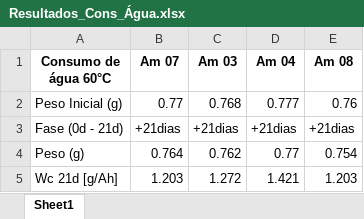
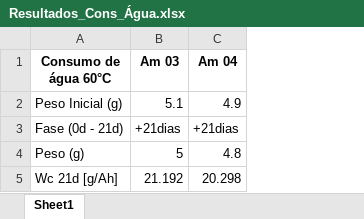
Before and after one commit to italopimentel/itemm-analyzer, an Excel workbook: Results/Resultados_Cons_Água.xlsx, sheet Sheet1, drawn as a sheet; values as stored, in another font and other column widths than the file's, no borders; removed rows and columns are numbered as before the commit, all else as after; the diff names each change by its address in the sheet, - before the commit and + after, or states it on an @@ line.

```diff
--- a/Results/Resultados_Cons_Água.xlsx (sheet Sheet1)
+++ b/Results/Resultados_Cons_Água.xlsx (sheet Sheet1)
-column B (Am 07), rows 2-5: 0.77 | +21dias | 0.764 | 1.203
-column E (Am 08), rows 2-5: 0.76 | +21dias | 0.754 | 1.203
-B2 (Am 03): 0.768
+B2 (Am 03): 5.1
-C2 (Am 04): 0.777
+C2 (Am 04): 4.9
-B4 (Am 03): 0.762
+B4 (Am 03): 5
-C4 (Am 04): 0.77
+C4 (Am 04): 4.8
-B5 (Am 03): 1.272
+B5 (Am 03): 21.192
-C5 (Am 04): 1.421
+C5 (Am 04): 20.298
```
Also changed, not shown: 6 other files.
